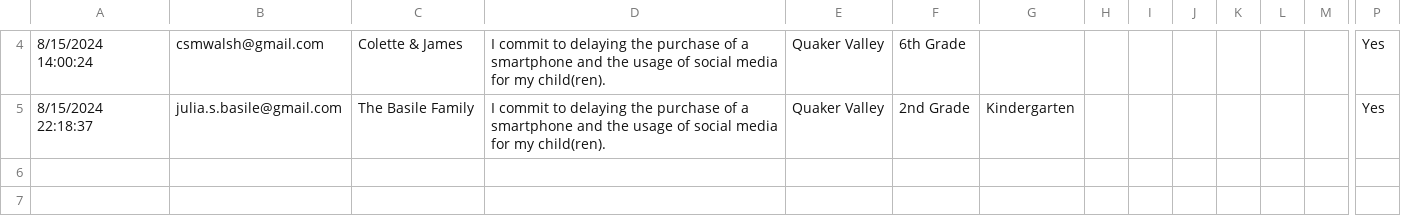
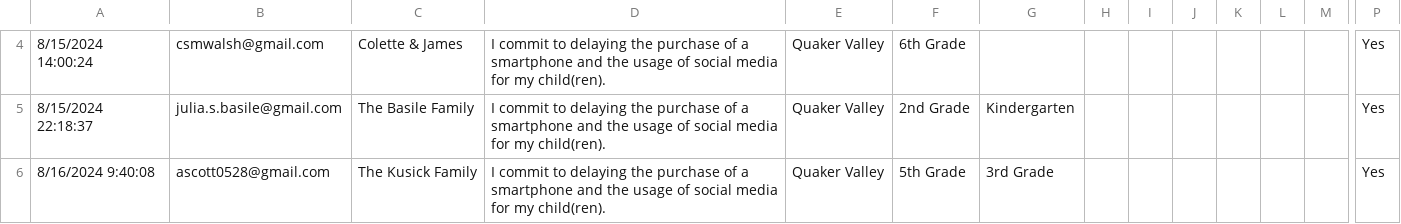
Before and after one commit to coxandrew/sewickleyunplugged, a CSV file: _data/families.csv, drawn as a sheet; only a part is shown, gaps mark what is left out; rows hold the shown columns only; the diff names each change by its address in the sheet, - before the commit and + after, or states it on an @@ line.

Commit message:
Update families.csv

```diff
--- a/_data/families.csv
+++ b/_data/families.csv
+row 6: 8/16/2024 9:40:08 | ascott0528@gmail.com | The Kusick Family | I commit to delaying the purchase of a smartphone and the usage of social media for my child(ren). | Quaker Valley | 5th Grade | 3rd Grade |  |  |  |  |  |  | Yes
```
